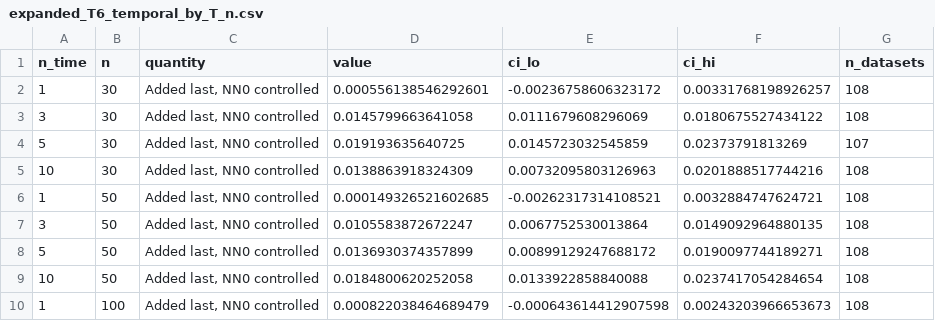
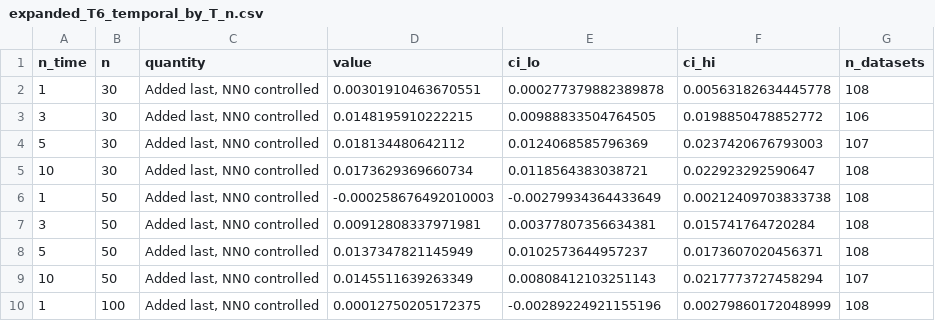
Before and after one commit to EAfrifa-Yamoah/marineSim, a CSV file: results/expanded_T6_temporal_by_T_n.csv, drawn as a sheet; only a part is shown; the diff covers the shown part only.

```diff
--- a/results/expanded_T6_temporal_by_T_n.csv
+++ b/results/expanded_T6_temporal_by_T_n.csv
@@ -1,10 +1,10 @@
 "n_time","n","quantity","value","ci_lo","ci_hi","n_datasets"
-1,30,"Added last, NN0 controlled",0.000556138546292601,-0.00236758606323172,0.00331768198926257,108
-3,30,"Added last, NN0 controlled",0.0145799663641058,0.0111679608296069,0.0180675527434122,108
-5,30,"Added last, NN0 controlled",0.019193635640725,0.0145723032545859,0.02373791813269,107
-10,30,"Added last, NN0 controlled",0.0138863918324309,0.00732095803126963,0.0201888517744216,108
-1,50,"Added last, NN0 controlled",0.000149326521602685,-0.00262317314108521,0.0032884747624721,108
-3,50,"Added last, NN0 controlled",0.0105583872672247,0.0067752530013864,0.0149092964880135,108
-5,50,"Added last, NN0 controlled",0.0136930374357899,0.00899129247688172,0.0190097744189271,108
-10,50,"Added last, NN0 controlled",0.0184800620252058,0.0133922858840088,0.0237417054284654,108
-1,100,"Added last, NN0 controlled",0.000822038464689479,-0.000643614412907598,0.00243203966653673,108
+1,30,"Added last, NN0 controlled",0.00301910463670551,0.000277379882389878,0.00563182634445778,108
+3,30,"Added last, NN0 controlled",0.0148195910222215,0.00988833504764505,0.0198850478852772,106
+5,30,"Added last, NN0 controlled",0.018134480642112,0.0124068585796369,0.0237420676793003,107
+10,30,"Added last, NN0 controlled",0.0173629369660734,0.0118564383038721,0.022923292590647,108
+1,50,"Added last, NN0 controlled",-0.000258676492010003,-0.00279934364433649,0.00212409703833738,108
+3,50,"Added last, NN0 controlled",0.00912808337971981,0.00377807356634381,0.015741764720284,108
+5,50,"Added last, NN0 controlled",0.0137347821145949,0.0102573644957237,0.0173607020456371,108
+10,50,"Added last, NN0 controlled",0.0145511639263349,0.00808412103251143,0.0217773727458294,107
+1,100,"Added last, NN0 controlled",0.00012750205172375,-0.00289224921155196,0.00279860172048999,108
```
Also changed, not shown: 145 edited cells elsewhere in this file, results/expanded_T4_abundance.csv, results/expanded_T8_temporal_by_coverage.csv, 33 other files.
